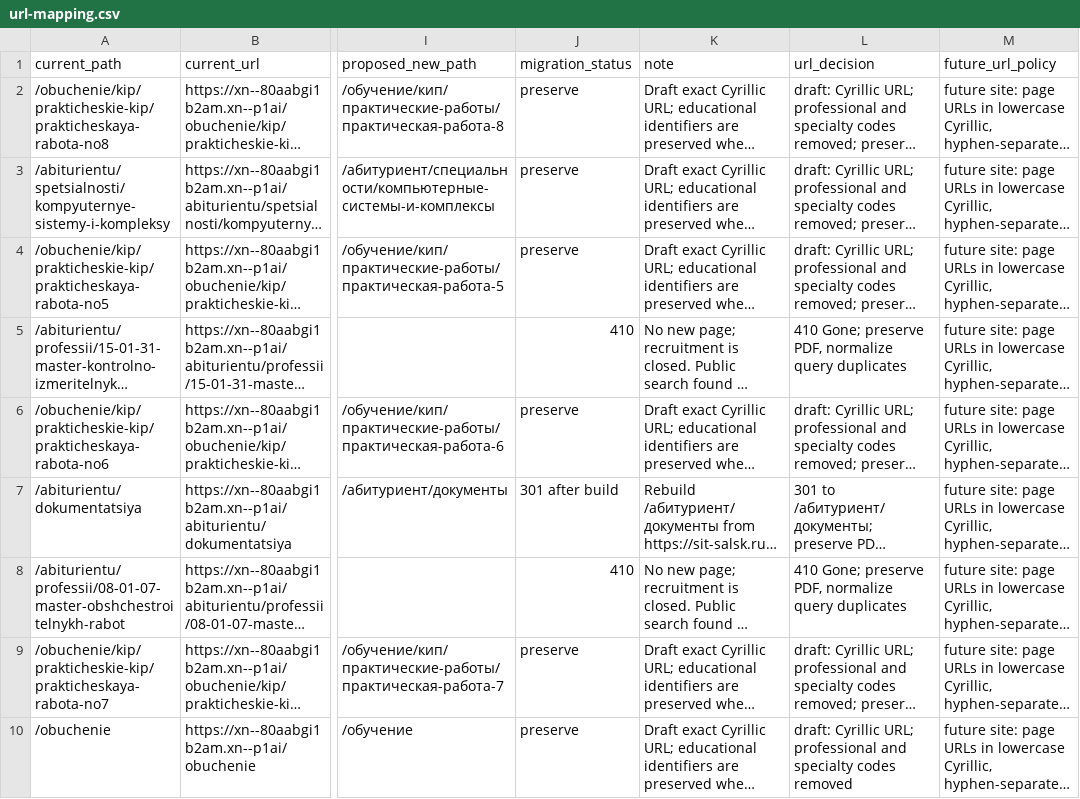
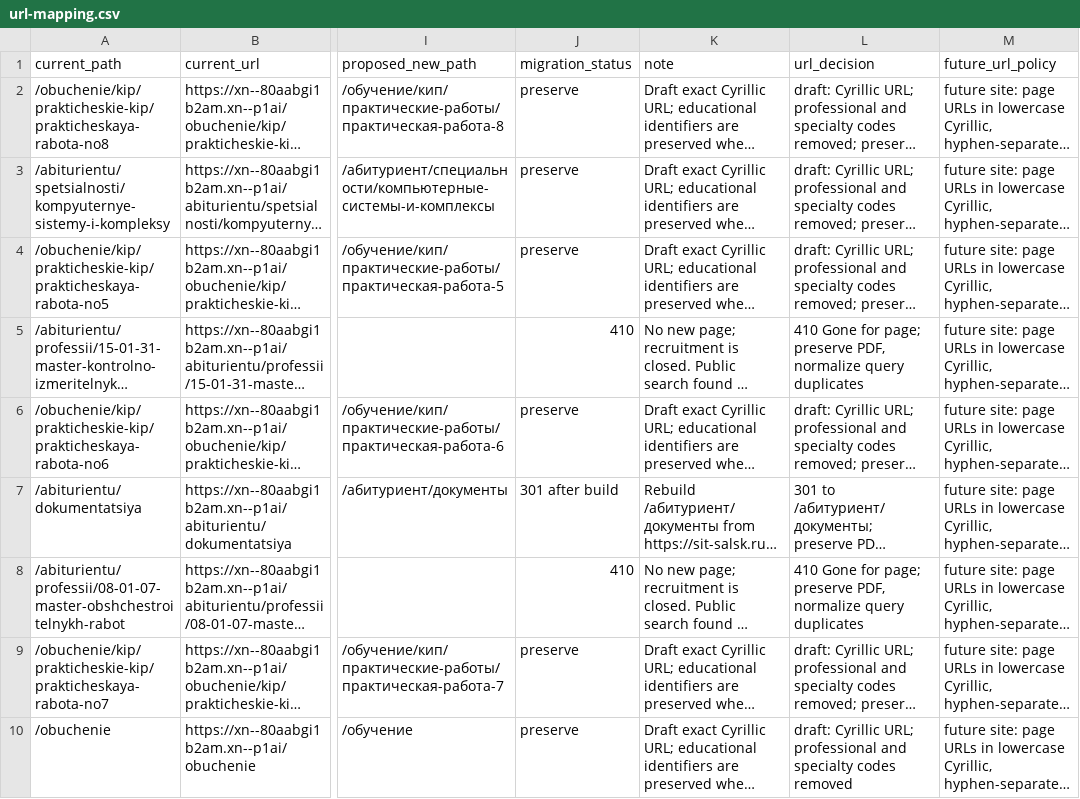
Before and after one commit to DimaNikolaevi4/bardakov.rf, a CSV file: audit/current-site/url-mapping.csv, drawn as a sheet; only a part is shown, gaps mark what is left out; long unchanged cells end in …; the diff covers the shown part only; the diff names each change by its address in the sheet, - before the commit and + after, or states it on an @@ line.

```diff
--- a/audit/current-site/url-mapping.csv
+++ b/audit/current-site/url-mapping.csv
-L5 (url_decision): 410 Gone; preserve PDF,…
+L5 (url_decision): 410 Gone for page; preserve PDF,…
-L8 (url_decision): 410 Gone; preserve PDF,…
+L8 (url_decision): 410 Gone for page; preserve PDF,…
```
Also changed, not shown: 6 edited cells elsewhere in this file.
